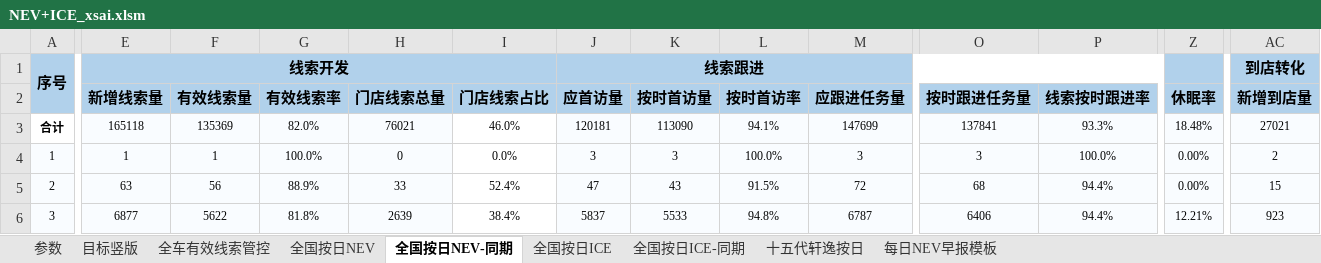
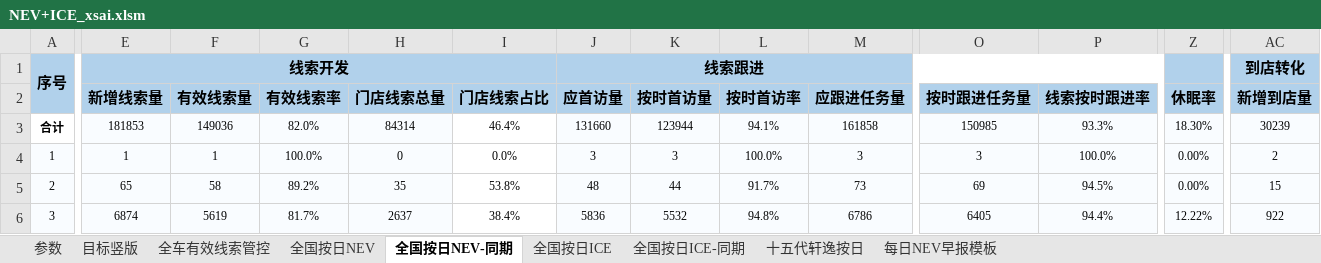
Before and after one commit to Django604/AI_Digest, an Excel workbook: data/source/NEV+ICE_xsai.xlsm, sheet 全国按日NEV-同期, drawn as a sheet; only a part is shown, gaps mark what is left out; values as stored, in another font and other column widths than the file's, no borders; removed rows and columns are numbered as before the commit, all else as after; rows hold the shown columns only; the diff covers the shown part only; the diff names each change by its address in the sheet, - before the commit and + after, or states it on an @@ line.

```diff
--- a/data/source/NEV+ICE_xsai.xlsm (sheet 全国按日NEV-同期)
+++ b/data/source/NEV+ICE_xsai.xlsm (sheet 全国按日NEV-同期)
-row 3: 合计 | 165118 | 135369 | 82.0% | 76021 | 46.0% | 120181 | 113090 | 94.1% | 147699 | 137841 | 93.3% | 18.48% | 27021
+row 3: 合计 | 181853 | 149036 | 82.0% | 84314 | 46.4% | 131660 | 123944 | 94.1% | 161858 | 150985 | 93.3% | 18.30% | 30239
-E5 (新增线索量): 63
+E5 (新增线索量): 65
-F5 (有效线索量): 56
+F5 (有效线索量): 58
-G5 (有效线索率): 88.9%
+G5 (有效线索率): 89.2%
-H5 (门店线索总量): 33
+H5 (门店线索总量): 35
-I5 (门店线索占比): 52.4%
+I5 (门店线索占比): 53.8%
-J5 (应首访量): 47
+J5 (应首访量): 48
-K5 (按时首访量): 43
+K5 (按时首访量): 44
-L5 (按时首访率): 91.5%
+L5 (按时首访率): 91.7%
-M5 (应跟进任务量): 72
+M5 (应跟进任务量): 73
-O5 (按时跟进任务量): 68
+O5 (按时跟进任务量): 69
-P5 (线索按时跟进率): 94.4%
+P5 (线索按时跟进率): 94.5%
-E6 (新增线索量): 6877
+E6 (新增线索量): 6874
-F6 (有效线索量): 5622
+F6 (有效线索量): 5619
-G6 (有效线索率): 81.8%
+G6 (有效线索率): 81.7%
-H6 (门店线索总量): 2639
+H6 (门店线索总量): 2637
-J6 (应首访量): 5837
+J6 (应首访量): 5836
-K6 (按时首访量): 5533
+K6 (按时首访量): 5532
-M6 (应跟进任务量): 6787
+M6 (应跟进任务量): 6786
-O6 (按时跟进任务量): 6406
+O6 (按时跟进任务量): 6405
-Z6 (休眠率): 12.21%
+Z6 (休眠率): 12.22%
-AC6 (新增到店量): 923
+AC6 (新增到店量): 922
```
Also changed, not shown: 11 added rows and 444 edited cells elsewhere in this sheet, sheet 全国按日NEV, sheet 全国按日ICE, sheet 全国按日ICE-同期, 5 other files.
